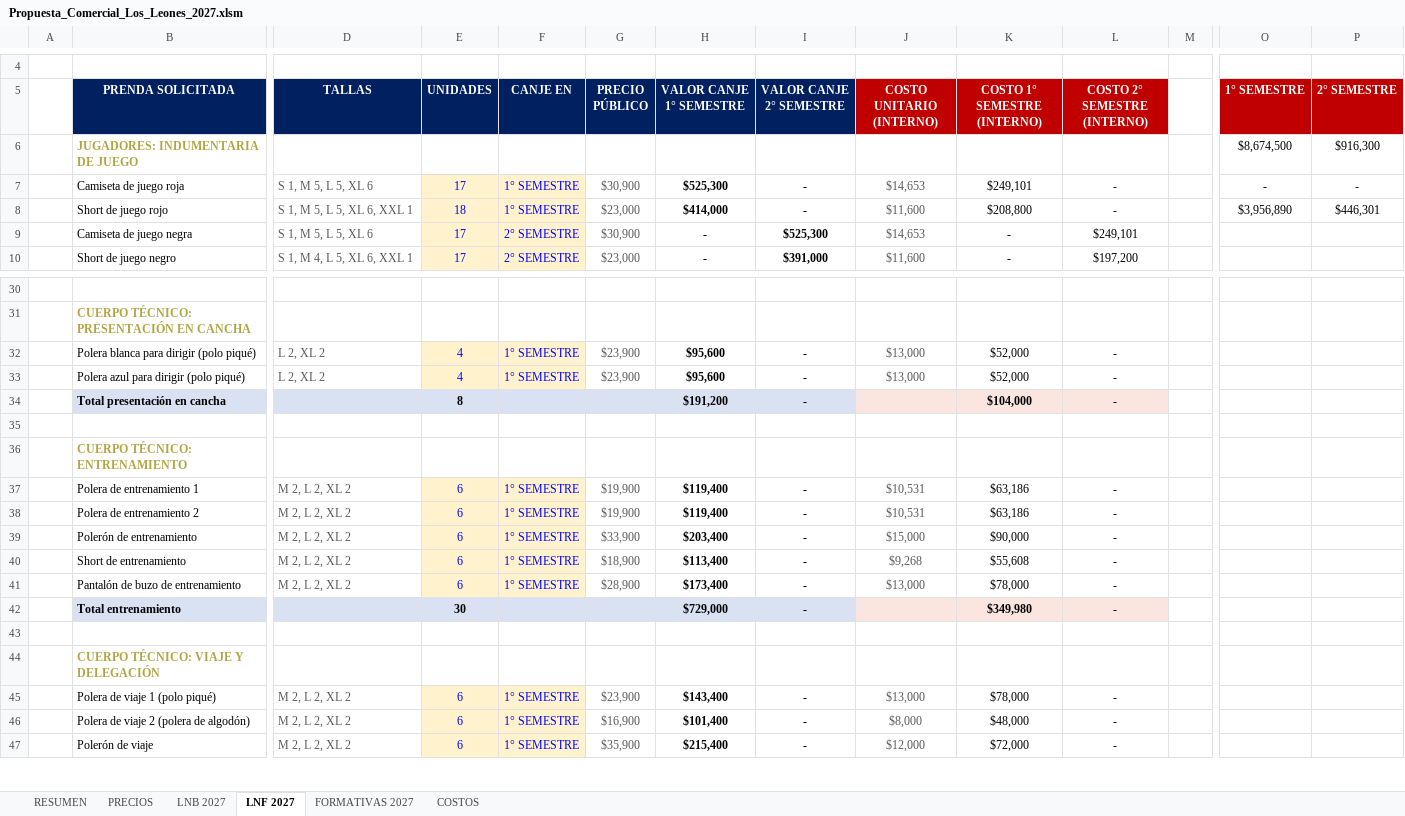
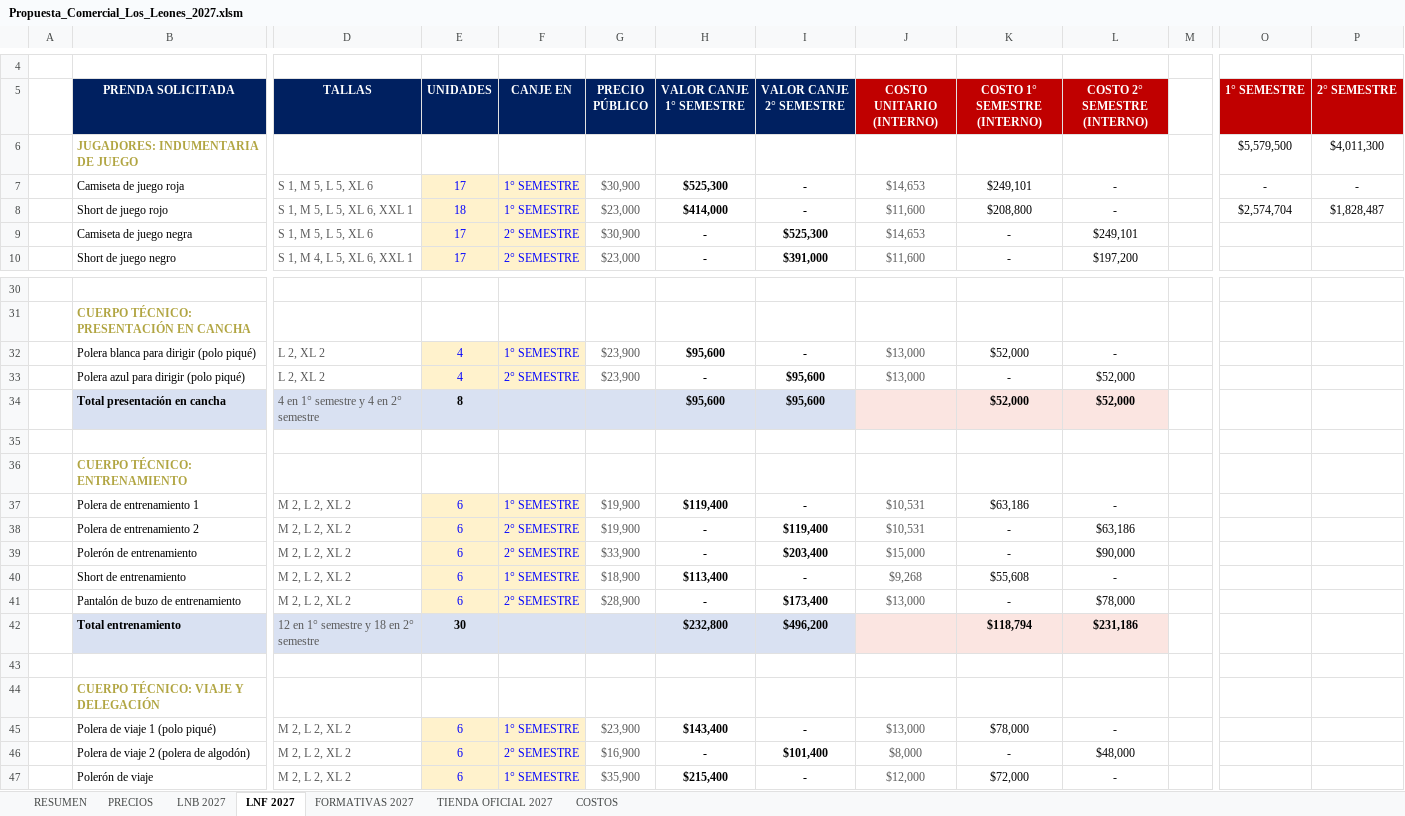
Before and after one commit to seanduarteu-cyber/PRODUCCION-PLAYMAKER, an Excel workbook: propuestas/leones-quilpue/Propuesta_Comercial_Los_Leones_2027.xlsm, sheet LNF 2027, drawn as a sheet; only a part is shown, gaps mark what is left out; values as stored, in another font and other column widths than the file's, no borders; charts and pictures and conditional formats not drawn; removed rows and columns are numbered as before the commit, all else as after; rows hold the shown columns only; the diff covers the shown part only; the diff names each change by its address in the sheet, - before the commit and + after, or states it on an @@ line.

```diff
--- a/propuestas/leones-quilpue/Propuesta_Comercial_Los_Leones_2027.xlsm (sheet LNF 2027)
+++ b/propuestas/leones-quilpue/Propuesta_Comercial_Los_Leones_2027.xlsm (sheet LNF 2027)
+sheet tab: TIENDA OFICIAL 2027
-O6 (1° SEMESTRE): $8,674,500
+O6 (1° SEMESTRE): $5,579,500
-P6 (2° SEMESTRE): $916,300
+P6 (2° SEMESTRE): $4,011,300
-O8 (1° SEMESTRE): $3,956,890
+O8 (1° SEMESTRE): $2,574,704
-P8 (2° SEMESTRE): $446,301
+P8 (2° SEMESTRE): $1,828,487
-F33 (CANJE EN): 1° SEMESTRE
+F33 (CANJE EN): 2° SEMESTRE
-H33 (VALOR CANJE 1° SEMESTRE): $95,600
+H33 (VALOR CANJE 1° SEMESTRE): -
-I33 (VALOR CANJE 2° SEMESTRE): -
+I33 (VALOR CANJE 2° SEMESTRE): $95,600
-K33 (COSTO 1° SEMESTRE (INTERNO)): $52,000
+K33 (COSTO 1° SEMESTRE (INTERNO)): -
-L33 (COSTO 2° SEMESTRE (INTERNO)): -
+L33 (COSTO 2° SEMESTRE (INTERNO)): $52,000
-row 34:  | Total presentación en cancha |  | 8 |  |  | $191,200 | - |  | $104,000 | -
+row 34:  | Total presentación en cancha | 4 en 1° semestre y 4 en 2° semestre | 8 |  |  | $95,600 | $95,600 |  | $52,000 | $52,000
-F38:F39 (CANJE EN): 1° SEMESTRE
+F38:F39 (CANJE EN): 2° SEMESTRE
-H38 (VALOR CANJE 1° SEMESTRE): $119,400
+H38 (VALOR CANJE 1° SEMESTRE): -
-I38 (VALOR CANJE 2° SEMESTRE): -
+I38 (VALOR CANJE 2° SEMESTRE): $119,400
-K38 (COSTO 1° SEMESTRE (INTERNO)): $63,186
+K38 (COSTO 1° SEMESTRE (INTERNO)): -
-L38 (COSTO 2° SEMESTRE (INTERNO)): -
+L38 (COSTO 2° SEMESTRE (INTERNO)): $63,186
-H39 (VALOR CANJE 1° SEMESTRE): $203,400
+H39 (VALOR CANJE 1° SEMESTRE): -
-I39 (VALOR CANJE 2° SEMESTRE): -
+I39 (VALOR CANJE 2° SEMESTRE): $203,400
-K39 (COSTO 1° SEMESTRE (INTERNO)): $90,000
+K39 (COSTO 1° SEMESTRE (INTERNO)): -
-L39 (COSTO 2° SEMESTRE (INTERNO)): -
+L39 (COSTO 2° SEMESTRE (INTERNO)): $90,000
-F41 (CANJE EN): 1° SEMESTRE
+F41 (CANJE EN): 2° SEMESTRE
-H41 (VALOR CANJE 1° SEMESTRE): $173,400
+H41 (VALOR CANJE 1° SEMESTRE): -
-I41 (VALOR CANJE 2° SEMESTRE): -
+I41 (VALOR CANJE 2° SEMESTRE): $173,400
-K41 (COSTO 1° SEMESTRE (INTERNO)): $78,000
+K41 (COSTO 1° SEMESTRE (INTERNO)): -
-L41 (COSTO 2° SEMESTRE (INTERNO)): -
+L41 (COSTO 2° SEMESTRE (INTERNO)): $78,000
-row 42:  | Total entrenamiento |  | 30 |  |  | $729,000 | - |  | $349,980 | -
+row 42:  | Total entrenamiento | 12 en 1° semestre y 18 en 2° semestre | 30 |  |  | $232,800 | $496,200 |  | $118,794 | $231,186
-F46 (CANJE EN): 1° SEMESTRE
+F46 (CANJE EN): 2° SEMESTRE
-H46 (VALOR CANJE 1° SEMESTRE): $101,400
+H46 (VALOR CANJE 1° SEMESTRE): -
-I46 (VALOR CANJE 2° SEMESTRE): -
+I46 (VALOR CANJE 2° SEMESTRE): $101,400
-K46 (COSTO 1° SEMESTRE (INTERNO)): $48,000
+K46 (COSTO 1° SEMESTRE (INTERNO)): -
-L46 (COSTO 2° SEMESTRE (INTERNO)): -
+L46 (COSTO 2° SEMESTRE (INTERNO)): $48,000
```
Also changed, not shown: 3 added rows, 3 removed rows and 25 edited cells elsewhere in this sheet, sheet FORMATIVAS 2027, sheet RESUMEN, sheet COSTOS, formulas that keep their value, charts or pictures, 1 other file.
